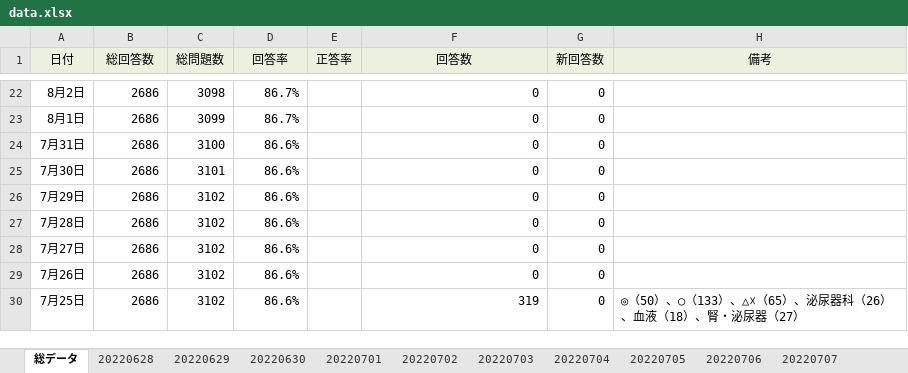
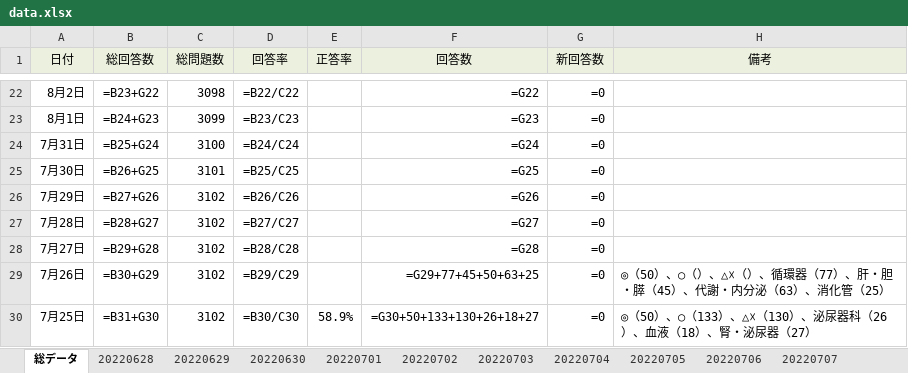
Before and after one commit to ROOT0616/QBAnalysis, an Excel workbook: data.xlsx, sheet 総データ, drawn as a sheet; only a part is shown, gaps mark what is left out; values as stored, in another font and other column widths than the file's, no borders; formulas without a stored value are shown as written; charts and pictures and conditional formats not drawn; the diff covers the shown part only; the diff names each change by its address in the sheet, - before the commit and + after, or states it on an @@ line.

```diff
--- a/data.xlsx (sheet 総データ)
+++ b/data.xlsx (sheet 総データ)
-B22 (総回答数): 2686
+B22 (総回答数): =B23+G22
-D22 (回答率): 86.7%
+D22 (回答率): =B22/C22
-F22 (回答数): 0
+F22 (回答数): =G22
-G22:G30 (新回答数): 0
+G22:G30 (新回答数): =0
-B23 (総回答数): 2686
+B23 (総回答数): =B24+G23
-D23 (回答率): 86.7%
+D23 (回答率): =B23/C23
-F23 (回答数): 0
+F23 (回答数): =G23
-B24 (総回答数): 2686
+B24 (総回答数): =B25+G24
-D24 (回答率): 86.6%
+D24 (回答率): =B24/C24
-F24 (回答数): 0
+F24 (回答数): =G24
-B25 (総回答数): 2686
+B25 (総回答数): =B26+G25
-D25 (回答率): 86.6%
+D25 (回答率): =B25/C25
-F25 (回答数): 0
+F25 (回答数): =G25
-B26 (総回答数): 2686
+B26 (総回答数): =B27+G26
-D26 (回答率): 86.6%
+D26 (回答率): =B26/C26
-F26 (回答数): 0
+F26 (回答数): =G26
-B27 (総回答数): 2686
+B27 (総回答数): =B28+G27
-D27 (回答率): 86.6%
+D27 (回答率): =B27/C27
-F27 (回答数): 0
+F27 (回答数): =G27
-B28 (総回答数): 2686
+B28 (総回答数): =B29+G28
-D28 (回答率): 86.6%
+D28 (回答率): =B28/C28
-F28 (回答数): 0
+F28 (回答数): =G28
-B29 (総回答数): 2686
+B29 (総回答数): =B30+G29
-D29 (回答率): 86.6%
+D29 (回答率): =B29/C29
-F29 (回答数): 0
+F29 (回答数): =G29+77+45+50+63+25
-H29 (備考): (empty)
+H29 (備考): ◎（50）、○（）、△☓（）、循環器（77）、肝・胆・膵（45）、代謝・内分泌（63）、消化管（25）
-B30 (総回答数): 2686
+B30 (総回答数): =B31+G30
-D30 (回答率): 86.6%
+D30 (回答率): =B30/C30
-E30 (正答率): (empty)
+E30 (正答率): 58.9%
-F30 (回答数): 319
+F30 (回答数): =G30+50+133+130+26+18+27
-H30 (備考): …）、△☓（65）、泌尿…
+H30 (備考): …）、△☓（130）、泌尿…
```
Also changed, not shown: 148 edited cells elsewhere in this sheet, sheet 20220708, sheet 20220709, sheet 20220711, sheet 20220710, sheet 20220717, sheet 20220716, 20 more sheets, other sheet tabs, charts or pictures, daydata.xlsx, 16 other files.
